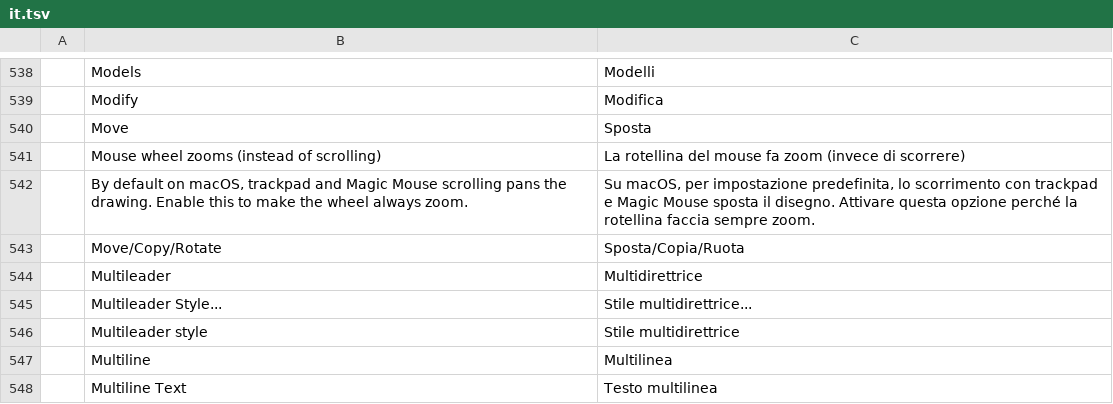
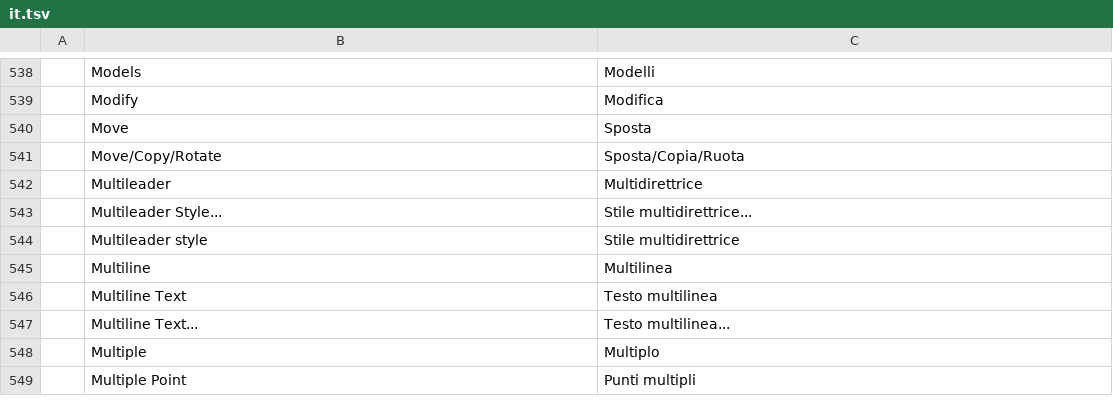
Before and after one commit to storytold/cadcraft, a TSV file: crates/ui-egui/src/i18n/it.tsv, drawn as a sheet; only a part is shown, gaps mark what is left out; the shorter side is filled out with more unchanged rows; the diff names each change by its address in the sheet, - before the commit and + after, or states it on an @@ line.

```diff
--- a/crates/ui-egui/src/i18n/it.tsv
+++ b/crates/ui-egui/src/i18n/it.tsv
-row 541:  | Mouse wheel zooms (instead of scrolling) | La rotellina del mouse fa zoom (invece di scorrere)
-row 542:  | By default on macOS, trackpad and Magic Mouse scrolling pans the drawing. Enable this to make the wheel always zoom. | Su macOS, per impostazione predefinita, lo scorrimento con trackpad e Magic Mouse sposta il disegno. Attivare questa opzione perché la rotellina faccia sempre zoom.
```
Also changed, not shown: crates/ui-egui/src/i18n/uk.tsv.
